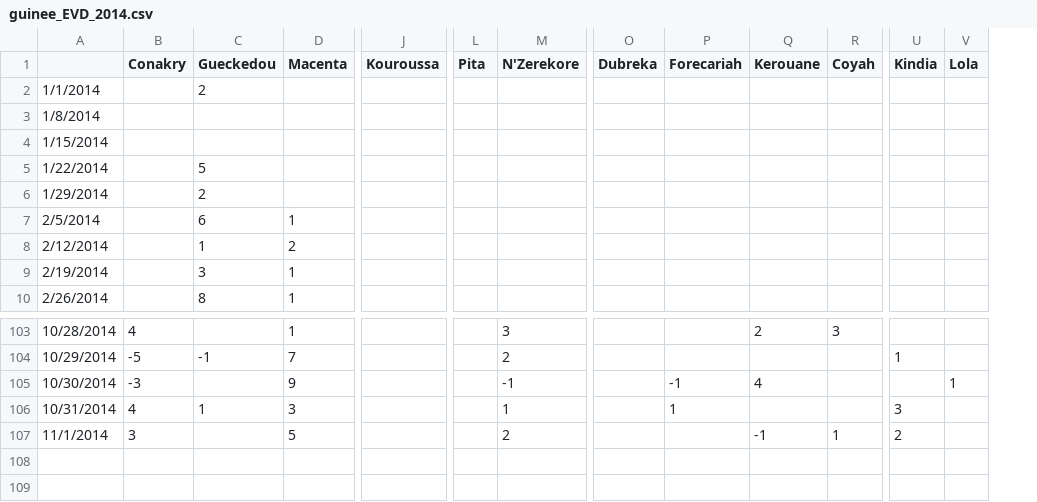
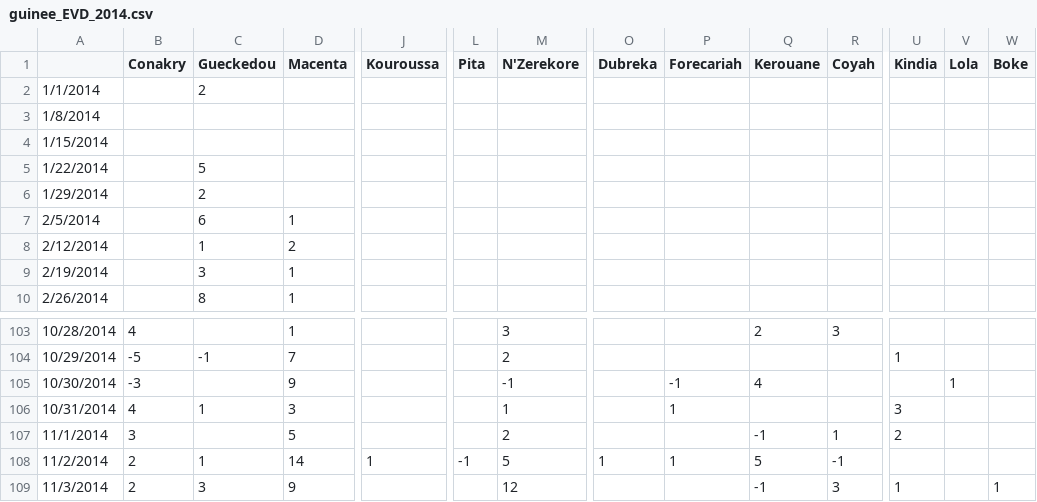
Before and after one commit to InstituteforDiseaseModeling/EVD, a CSV file: data/guinee_EVD_2014.csv, drawn as a sheet; only a part is shown, gaps mark what is left out; rows hold the shown columns only; the diff names each change by its address in the sheet, - before the commit and + after, or states it on an @@ line.

Commit message:
Update data
Sierra Leone: 11/5
Liberia: 11/3
Guinea: 11/3

```diff
--- a/data/guinee_EVD_2014.csv
+++ b/data/guinee_EVD_2014.csv
+column W (Boke), empty
+row 108: 11/2/2014 | 2 | 1 | 14 | 1 | -1 | 5 | 1 | 1 | 5 | -1
+row 109: 11/3/2014 | 2 | 3 | 9 |  |  | 12 |  |  | -1 | 3 | 1 |  | 1
```
Also changed, not shown: data/liberia_EVD_2014.csv, data/sierra_leone_EVD_2014.csv.
